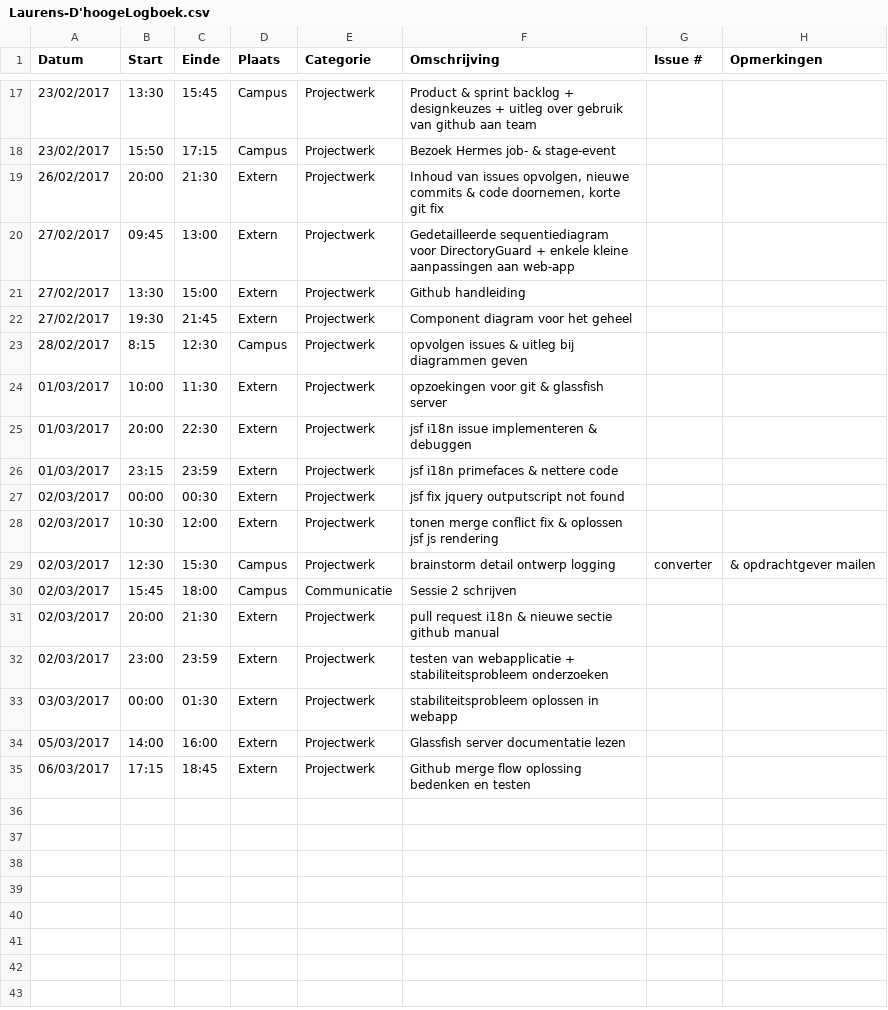
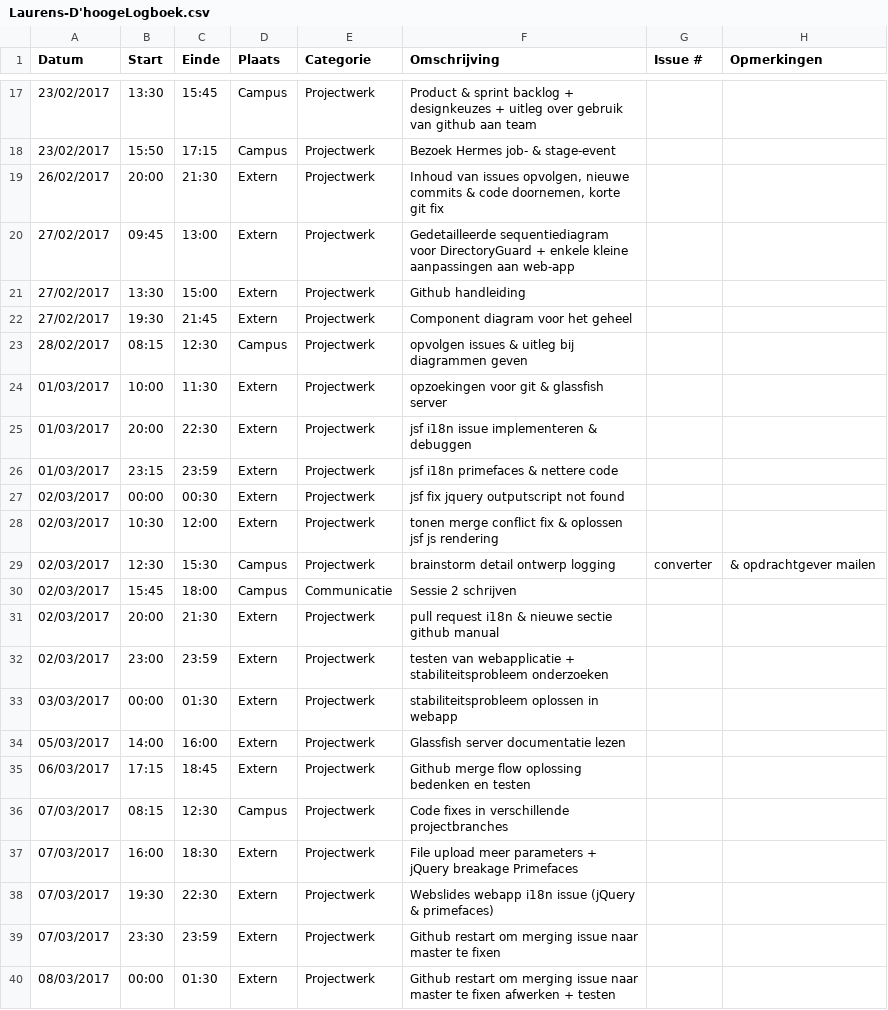
Before and after one commit to OpenWebslides/conversion-tool, a CSV file: Laurens-D'hoogeLogboek.csv, drawn as a sheet; only a part is shown, gaps mark what is left out; the diff names each change by its address in the sheet, - before the commit and + after, or states it on an @@ line.

Commit message:
updated logboek to 8/3

```diff
--- a/Laurens-D'hoogeLogboek.csv
+++ b/Laurens-D'hoogeLogboek.csv
-B23 (Start): 8:15
+B23 (Start): 08:15
+row 36: 07/03/2017 | 08:15 | 12:30 | Campus | Projectwerk | Code fixes in verschillende projectbranches
+row 37: 07/03/2017 | 16:00 | 18:30 | Extern | Projectwerk | File upload meer parameters + jQuery breakage Primefaces
+row 38: 07/03/2017 | 19:30 | 22:30 | Extern | Projectwerk | Webslides webapp i18n issue (jQuery & primefaces)
+row 39: 07/03/2017 | 23:30 | 23:59 | Extern | Projectwerk | Github restart om merging issue naar master te fixen
+row 40: 08/03/2017 | 00:00 | 01:30 | Extern | Projectwerk | Github restart om merging issue naar master te fixen afwerken + testen
```
